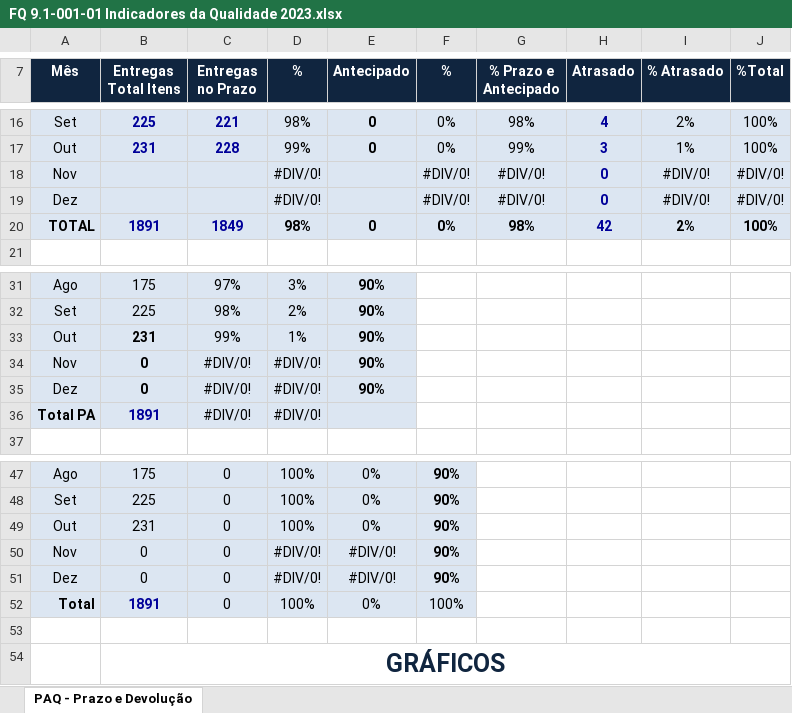
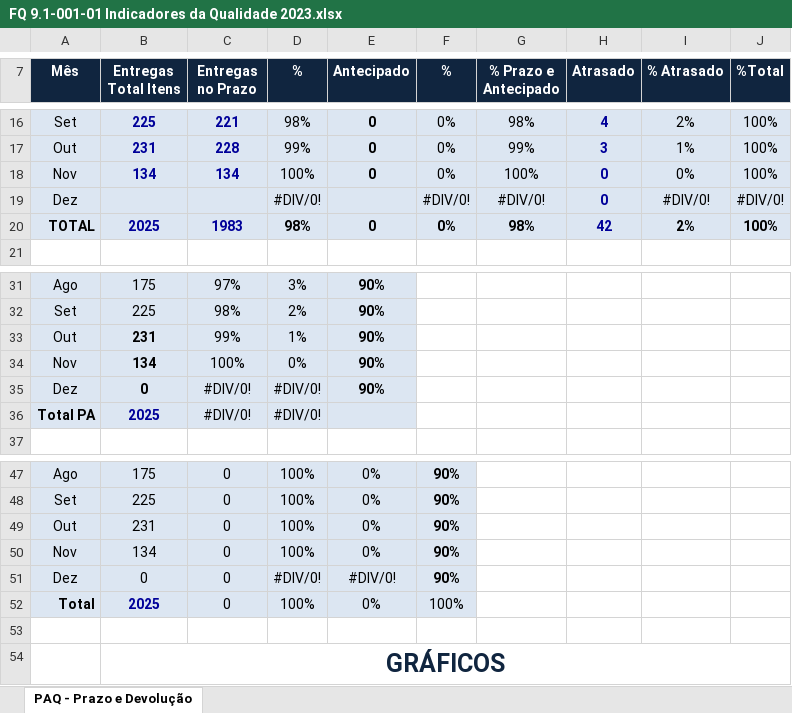
Before and after one commit to MatheusRiosBarcelos/Indicadores, an Excel workbook: FQ 9.1-001-01 Indicadores da Qualidade 2023.xlsx, sheet PAQ - Prazo e Devolução, drawn as a sheet; only a part is shown, gaps mark what is left out; values as stored, in another font and other column widths than the file's, no borders; charts and pictures not drawn; removed rows and columns are numbered as before the commit, all else as after; the diff names each change by its address in the sheet, - before the commit and + after, or states it on an @@ line.

```diff
--- a/FQ 9.1-001-01 Indicadores da Qualidade 2023.xlsx (sheet PAQ - Prazo e Devolução)
+++ b/FQ 9.1-001-01 Indicadores da Qualidade 2023.xlsx (sheet PAQ - Prazo e Devolução)
-row 18: Nov |  |  | #DIV/0! |  | #DIV/0! | #DIV/0! | 0 | #DIV/0! | #DIV/0!
+row 18: Nov | 134 | 134 | 100% | 0 | 0% | 100% | 0 | 0% | 100%
-B20 (Entregas Total Itens): 1891
+B20 (Entregas Total Itens): 2025
-C20 (Entregas no Prazo): 1849
+C20 (Entregas no Prazo): 1983
-B34 (Entregas Total Itens): 0
+B34 (Entregas Total Itens): 134
-C34 (Entregas no Prazo): #DIV/0!
+C34 (Entregas no Prazo): 100%
-D34 (%): #DIV/0!
+D34 (%): 0%
-B36 (Entregas Total Itens): 1891
+B36 (Entregas Total Itens): 2025
-B50 (Entregas Total Itens): 0
+B50 (Entregas Total Itens): 134
-D50 (%): #DIV/0!
+D50 (%): 100%
-E50 (Antecipado): #DIV/0!
+E50 (Antecipado): 0%
-B52 (Entregas Total Itens): 1891
+B52 (Entregas Total Itens): 2025
```
Also changed, not shown: charts or pictures, 2 other files.
